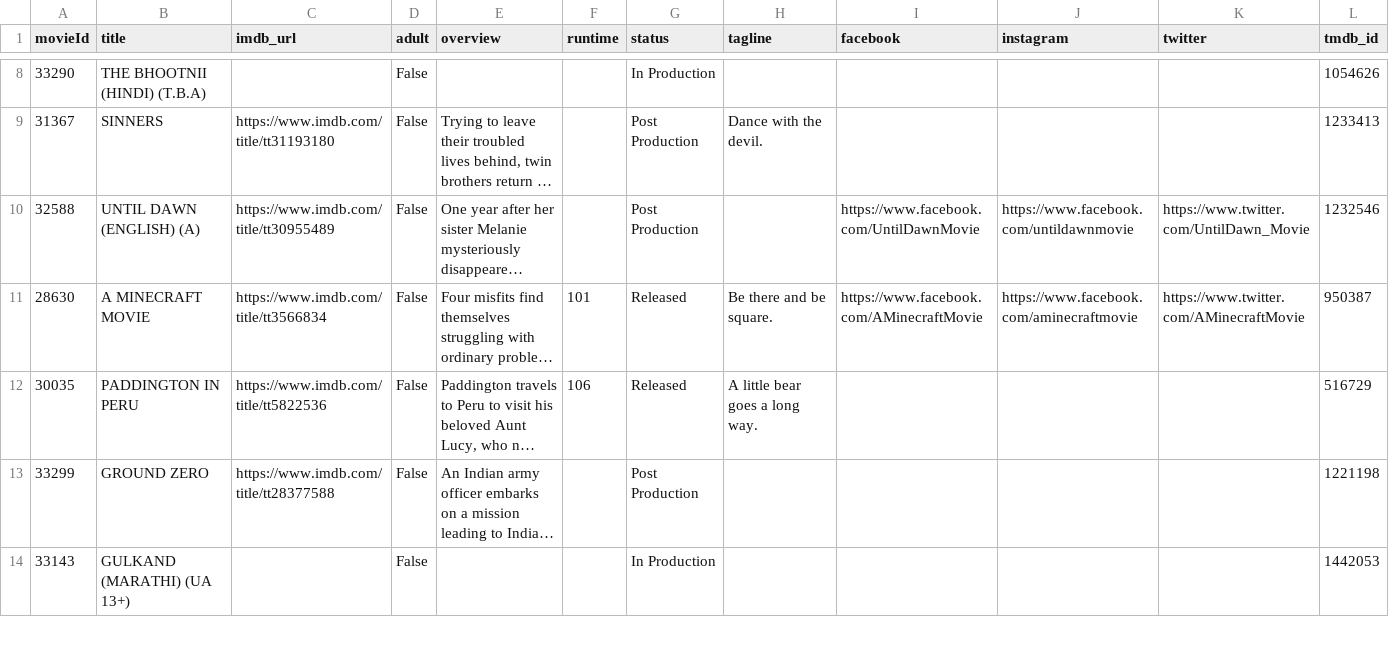
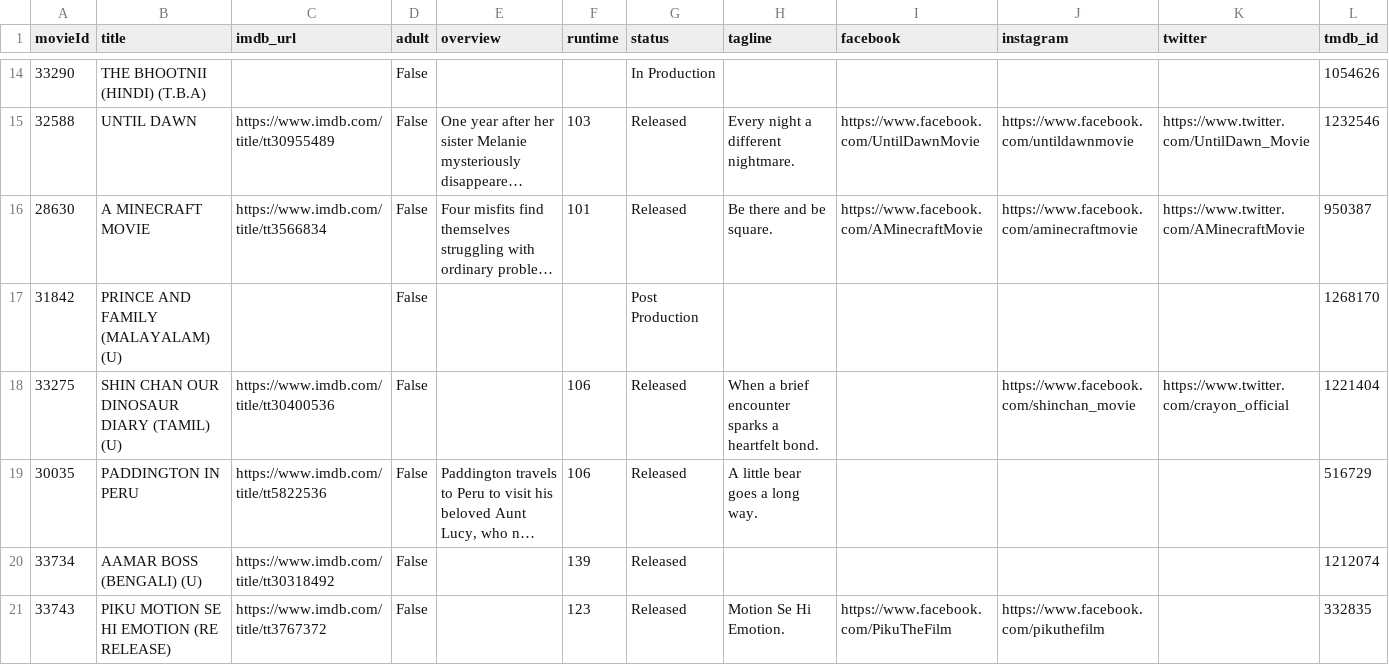
Before and after one commit to blr-today/ingest, a CSV file: out/pvr-movies.csv, drawn as a sheet; only a part is shown, gaps mark what is left out; the shorter side is filled out with more unchanged rows; long unchanged cells end in …; addresses are those after the commit; the diff covers the shown part only; the diff names each change by its address in the sheet, - before the commit and + after, or states it on an @@ line.

```diff
--- a/out/pvr-movies.csv
+++ b/out/pvr-movies.csv
@@ row 9 moved to row 13: 31367 @@
-B15 (title): UNTIL DAWN (ENGLISH) (A)
+B15 (title): UNTIL DAWN
-F15 (runtime): (empty)
+F15 (runtime): 103
-G15 (status): Post Production
+G15 (status): Released
-H15 (tagline): (empty)
+H15 (tagline): Every night a different nightmare.
+row 17: 31842 | PRINCE AND FAMILY (MALAYALAM) (U) |  | False |  |  | Post Production |  |  |  |  | 1268170
+row 18: 33275 | SHIN CHAN OUR DINOSAUR DIARY (TAMIL) (U) | https://www.imdb.com/title/tt30400536 | False |  | 106 | Released | When a brief encounter sparks a heartfelt bond. |  | https://www.facebook.com/shinchan_movie | https://www.twitter.com/crayon_official | 1221404
+row 20: 33734 | AAMAR BOSS (BENGALI) (U) | https://www.imdb.com/title/tt30318492 | False |  | 139 | Released |  |  |  |  | 1212074
+row 21: 33743 | PIKU MOTION SE HI EMOTION (RE RELEASE) | https://www.imdb.com/title/tt3767372 | False |  | 123 | Released | Motion Se Hi Emotion. | https://www.facebook.com/PikuTheFilm | https://www.facebook.com/pikuthefilm |  | 332835
```
Also changed, not shown: 10 added rows, 2 removed rows and 3 moved rows elsewhere in this file, out/ticketnew-cinemas.csv, out/ticketnew-movies.csv, 22 other files.
